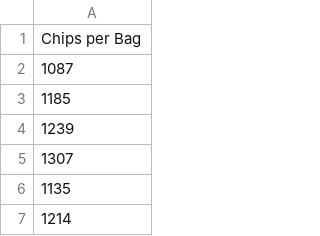
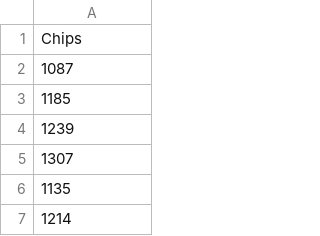
Before and after one commit to sullystats/InteractiveStats3e, a CSV file: docs/Data/Ch7/7_3_4.csv, drawn as a sheet; only a part is shown.

Commit message:
Update 7_3_4.csv

```diff
--- a/docs/Data/Ch7/7_3_4.csv
+++ b/docs/Data/Ch7/7_3_4.csv
@@ -1,2 +1,2 @@
-Chips per Bag
+Chips
 1087
```
